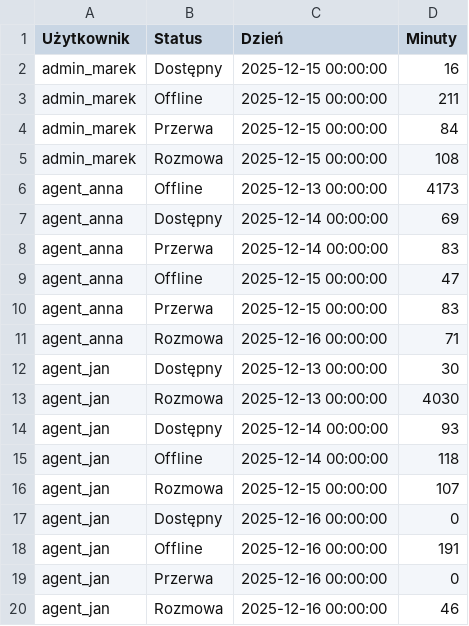
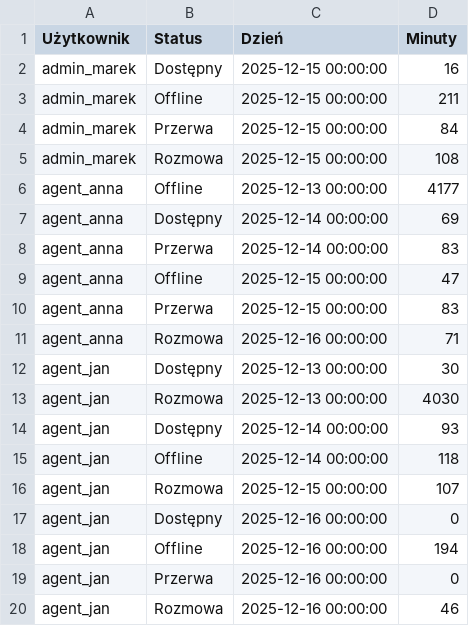
Before and after one commit to szymonsky/ccactive, a CSV file: app/report_2025-12-16.csv, drawn as a sheet.

Commit message:
Update CSV export to use UTF-8 with BOM and fix minor data discrepancies in the report

```diff
--- a/app/report_2025-12-16.csv
+++ b/app/report_2025-12-16.csv
@@ -5,3 +5,3 @@ admin_marek,Przerwa,2025-12-15 00:00:00,84
 admin_marek,Rozmowa,2025-12-15 00:00:00,108
-agent_anna,Offline,2025-12-13 00:00:00,4173
+agent_anna,Offline,2025-12-13 00:00:00,4177
 agent_anna,Dostępny,2025-12-14 00:00:00,69
@@ -17,3 +17,3 @@ agent_jan,Rozmowa,2025-12-15 00:00:00,107
 agent_jan,Dostępny,2025-12-16 00:00:00,0
-agent_jan,Offline,2025-12-16 00:00:00,191
+agent_jan,Offline,2025-12-16 00:00:00,194
 agent_jan,Przerwa,2025-12-16 00:00:00,0
```
Also changed, not shown: 1 other file.
